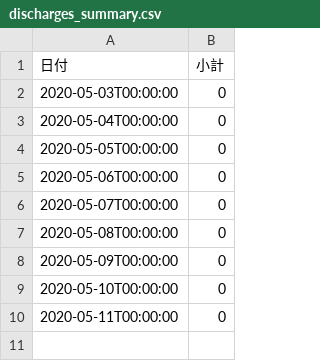
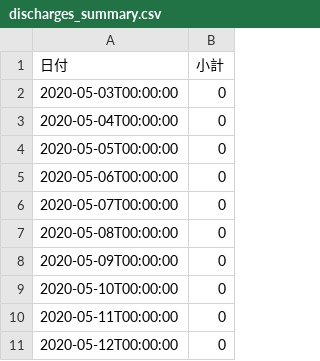
Before and after one commit to tatsuya1970/covid19scraping, a CSV file: data/discharges_summary.csv, drawn as a sheet; the diff names each change by its address in the sheet, - before the commit and + after, or states it on an @@ line.

```diff
--- a/data/discharges_summary.csv
+++ b/data/discharges_summary.csv
+row 11: 2020-05-12T00:00:00 | 0
```
Also changed, not shown: data/contacts.csv, data/inspections.csv, 3 other files.
